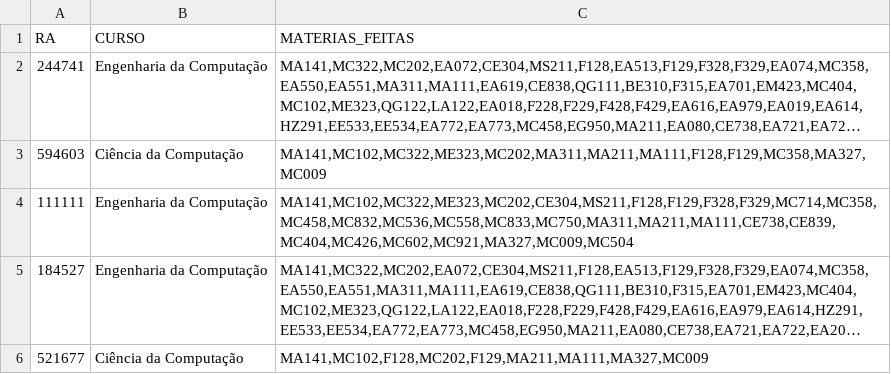
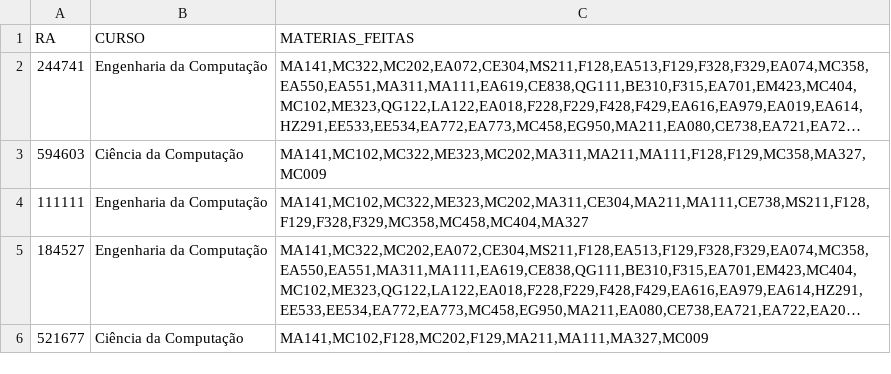
Before and after one commit to Bahia-Nascimento/Projeto-Final-MC322, a CSV file: lib/dados/MateriasFeitas.csv, drawn as a sheet; long unchanged cells end in …; the diff names each change by its address in the sheet, - before the commit and + after, or states it on an @@ line.

```diff
--- a/lib/dados/MateriasFeitas.csv
+++ b/lib/dados/MateriasFeitas.csv
-C4 (MATERIAS_FEITAS): MA141,MC102,MC322,ME323,MC202,CE304,MS211,F128,F129,F328,F329,MC714,MC358,MC458,MC832,MC536,MC558,MC833,MC750,MA311,MA211,MA111,CE738,CE839,MC404,MC426,MC602,MC921,MA327,MC009,MC504
+C4 (MATERIAS_FEITAS): MA141,MC102,MC322,ME323,MC202,MA311,CE304,MA211,MA111,CE738,MS211,F128,F129,F328,F329,MC358,MC458,MC404,MA327
```
Also changed, not shown: lib/dados/Alunos.csv, 2 other files.
